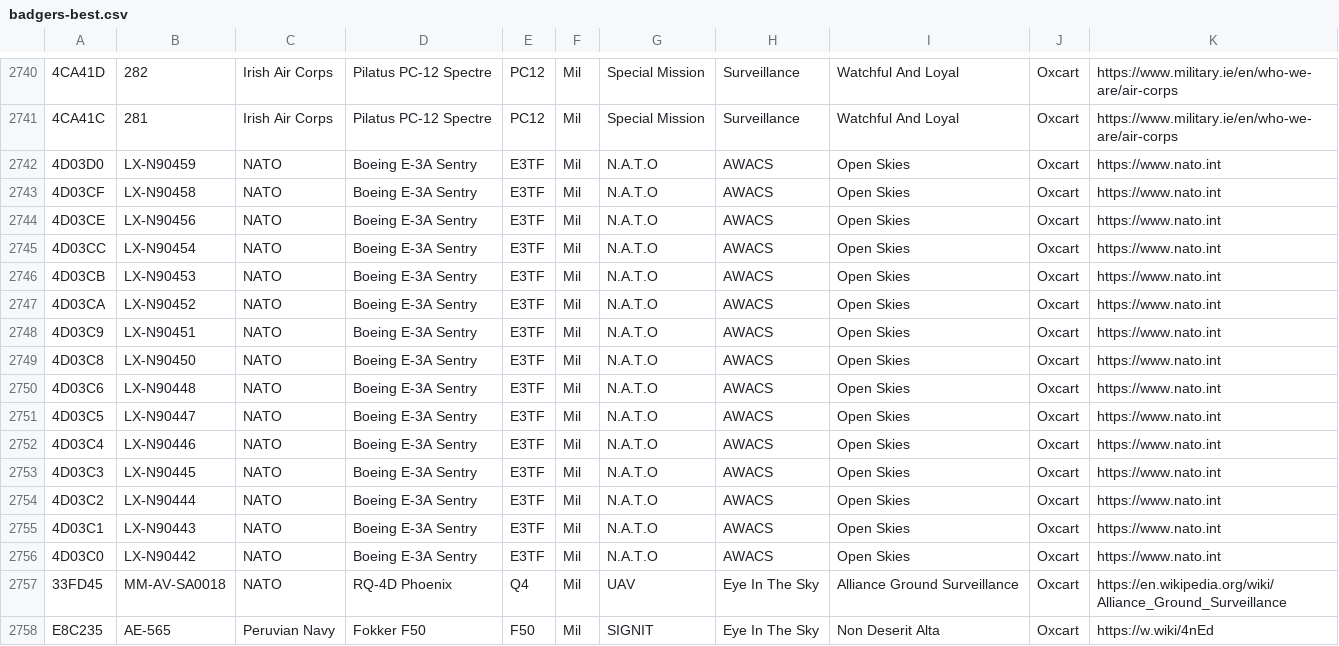
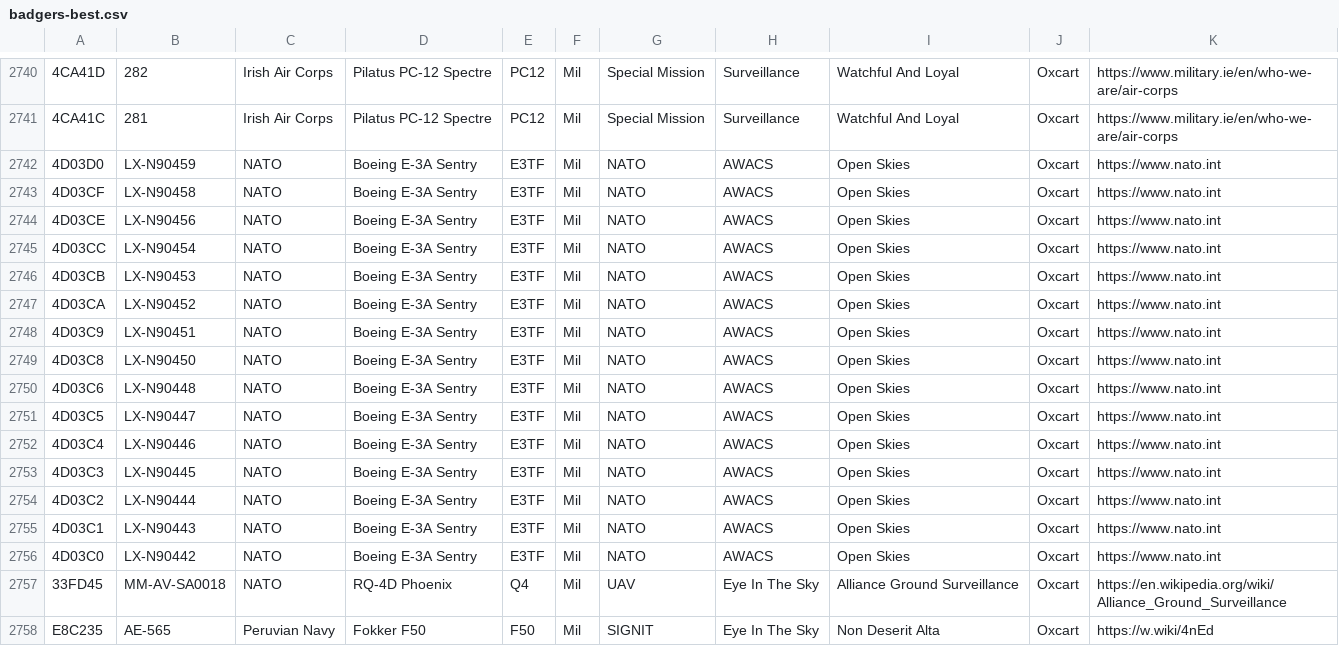
Before and after one commit to sdr-enthusiasts/plane-alert-db, a CSV file: badgers-best.csv, drawn as a sheet; only a part is shown, gaps mark what is left out; the diff names each change by its address in the sheet, - before the commit and + after, or states it on an @@ line.

```diff
--- a/badgers-best.csv
+++ b/badgers-best.csv
-G2742:G2756: N.A.T.O
+G2742:G2756: NATO
```
Also changed, not shown: badgers-best-images.csv, plane-alert-gov-images.csv, 4 other files.
